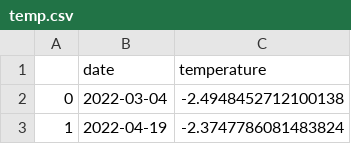
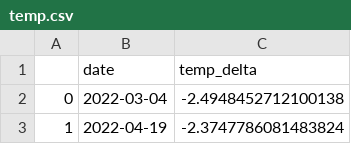
Before and after one commit to Chiirali/cas-data-science-sleep-analysis, a CSV file: prepared/temp.csv, drawn as a sheet; only a part is shown.

```diff
--- a/prepared/temp.csv
+++ b/prepared/temp.csv
@@ -1,2 +1,2 @@
-,date,temperature
+,date,temp_delta
 0,2022-03-04,-2.4948452712100138
```
Also changed, not shown: prepared/fitbit_data.csv, prepared/fitbit_data_moon_crisp.csv, 7 other files.
